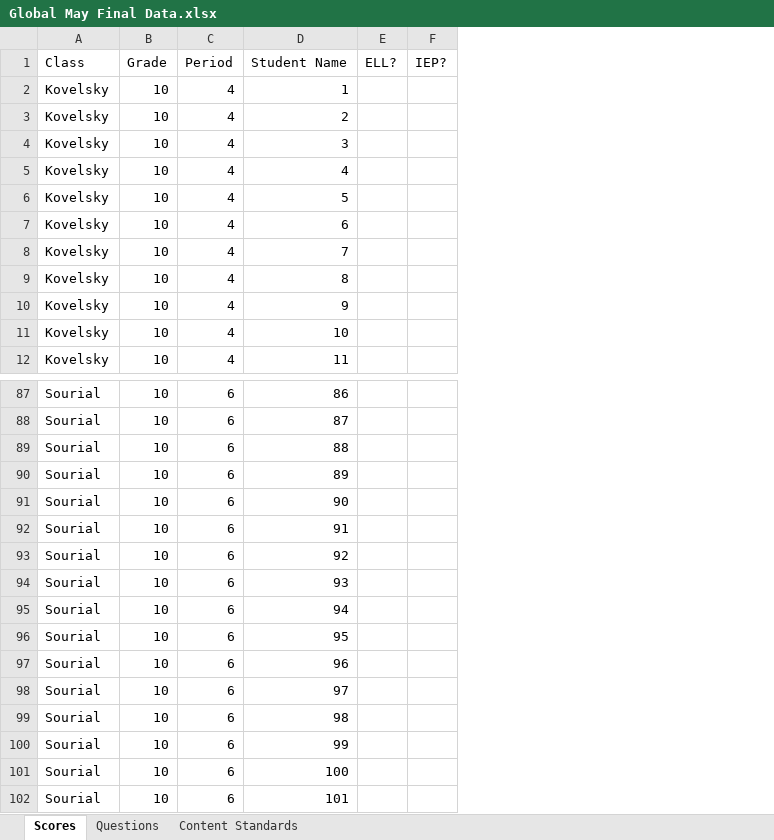
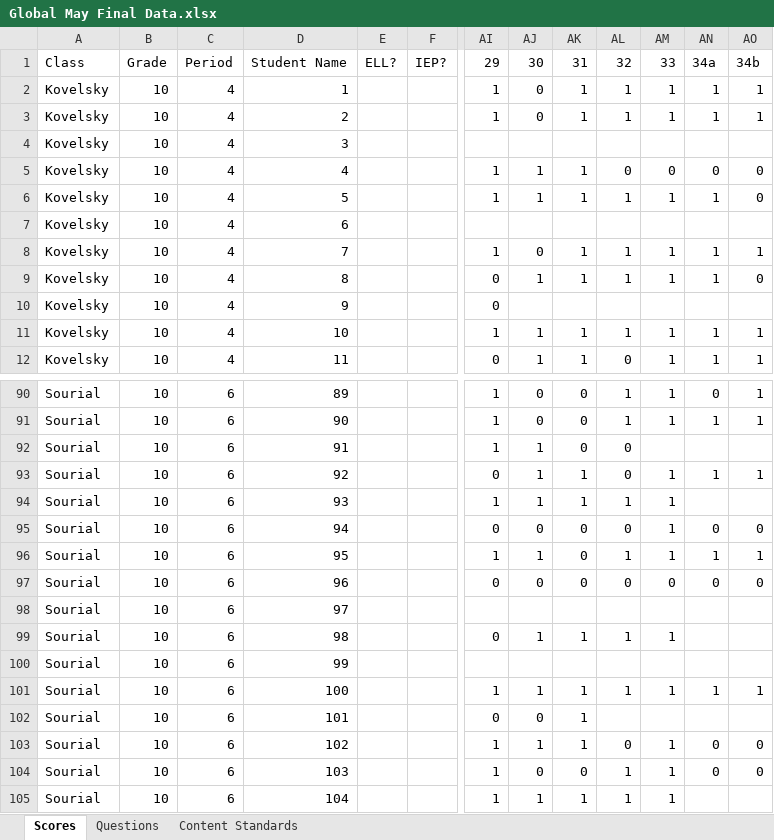
Before and after one commit to coledushin/GWHS, an Excel workbook: Global/May Final/Global May Final Data.xlsx, sheet Scores, drawn as a sheet; only a part is shown, gaps mark what is left out; values as stored, in another font and other column widths than the file's, no cell formats; table styles not drawn; removed rows and columns are numbered as before the commit, all else as after; the diff covers the shown part only; the diff names each change by its address in the sheet, - before the commit and + after, or states it on an @@ line.

```diff
--- a/Global/May Final/Global May Final Data.xlsx (sheet Scores)
+++ b/Global/May Final/Global May Final Data.xlsx (sheet Scores)
-column F, row 1: IEP?
+column F, row 1: IEP?
+column AI, rows 1-12: 29 | 1 | 1 |  | 1 | 1 |  | 1 | 0 | 0 | 1 | 0; rows 90-105: 1 | 1 | 1 | 0 | 1 | 0 | 1 | 0 |  | 0 |  | 1 | 0 | 1 | 1 | 1
+column AJ, rows 1-12: 30 | 0 | 0 |  | 1 | 1 |  | 0 | 1 |  | 1 | 1; rows 90-105: 0 | 0 | 1 | 1 | 1 | 0 | 1 | 0 |  | 1 |  | 1 | 0 | 1 | 0 | 1
+column AK, rows 1-12: 31 | 1 | 1 |  | 1 | 1 |  | 1 | 1 |  | 1 | 1; rows 90-105: 0 | 0 | 0 | 1 | 1 | 0 | 0 | 0 |  | 1 |  | 1 | 1 | 1 | 0 | 1
+column AL, rows 1-12: 32 | 1 | 1 |  | 0 | 1 |  | 1 | 1 |  | 1 | 0; rows 90-105: 1 | 1 | 0 | 0 | 1 | 0 | 1 | 0 |  | 1 |  | 1 |  | 0 | 1 | 1
+column AM, rows 1-12: 33 | 1 | 1 |  | 0 | 1 |  | 1 | 1 |  | 1 | 1; rows 90-105: 1 | 1 |  | 1 | 1 | 1 | 1 | 0 |  | 1 |  | 1 |  | 1 | 1 | 1
+column AN, rows 1-12: 34a | 1 | 1 |  | 0 | 1 |  | 1 | 1 |  | 1 | 1; rows 90-104: 0 | 1 |  | 1 |  | 0 | 1 | 0 |  |  |  | 1 |  | 0 | 0
+column AO, rows 1-12: 34b | 1 | 1 |  | 0 | 0 |  | 1 | 0 |  | 1 | 1; rows 90-104: 1 | 1 |  | 1 |  | 0 | 1 | 0 |  |  |  | 1 |  | 0 | 0
-D90: 86
+D90: 89
-D91: 87
+D91: 90
-D92: 88
+D92: 91
-D93: 89
+D93: 92
-D94: 90
+D94: 93
-D95: 91
+D95: 94
-D96: 92
+D96: 95
-D97: 93
+D97: 96
-D98: 94
+D98: 97
-D99: 95
+D99: 98
-D100: 96
+D100: 99
-D101: 97
+D101: 100
-D102: 98
+D102: 101
-D103: 99
+D103: 102
-D104: 100
+D104: 103
-D105: 101
+D105: 104
```
Also changed, not shown: 3 added rows and 43 edited cells elsewhere in this sheet, sheet Questions, sheet Content Standards, cell formats, US/May Final/US May Final Data.xlsx.
